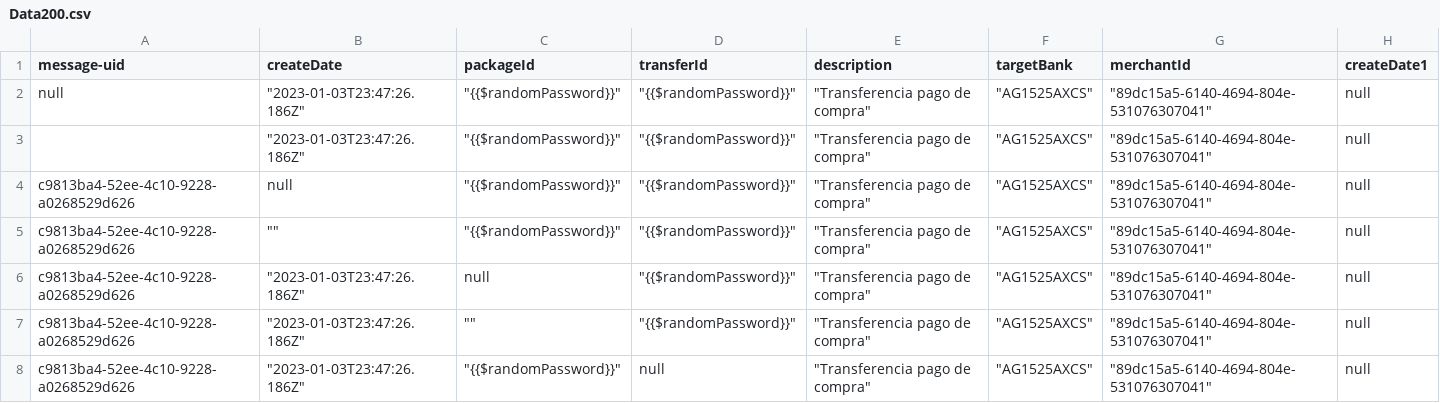
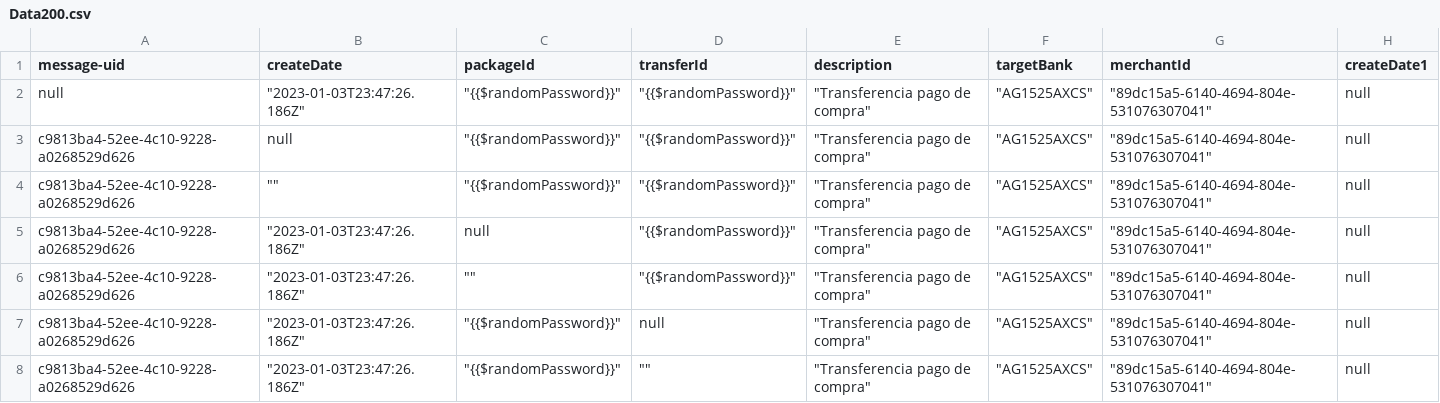
Before and after one commit to sergiomolber/Probando, a CSV file: Data200.csv, drawn as a sheet; only a part is shown; the shorter side is filled out with more unchanged rows; the diff names each change by its address in the sheet, - before the commit and + after, or states it on an @@ line.

```diff
--- a/Data200.csv
+++ b/Data200.csv
-row 3:  | "2023-01-03T23:47:26.186Z" | "{{$randomPassword}}" | "{{$randomPassword}}" | "Transferencia pago de compra" | "AG1525AXCS" | "89dc15a5-6140-4694-804e-531076307041" | null
```
Also changed, not shown: 1 other file.
